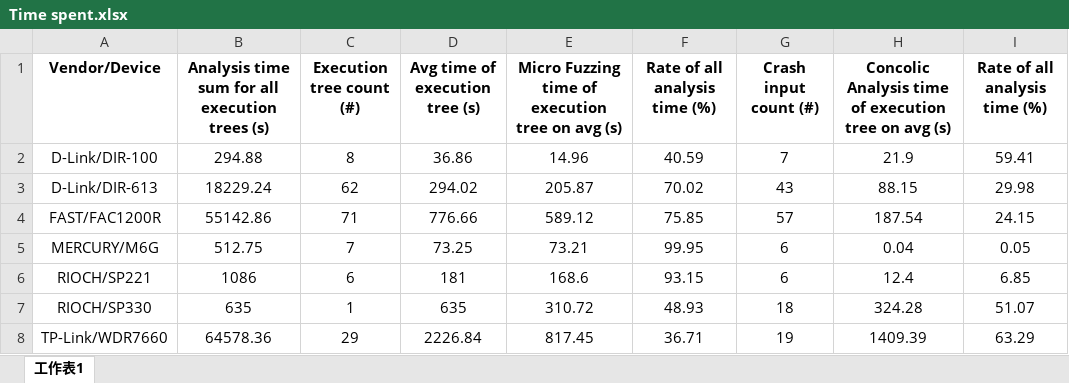
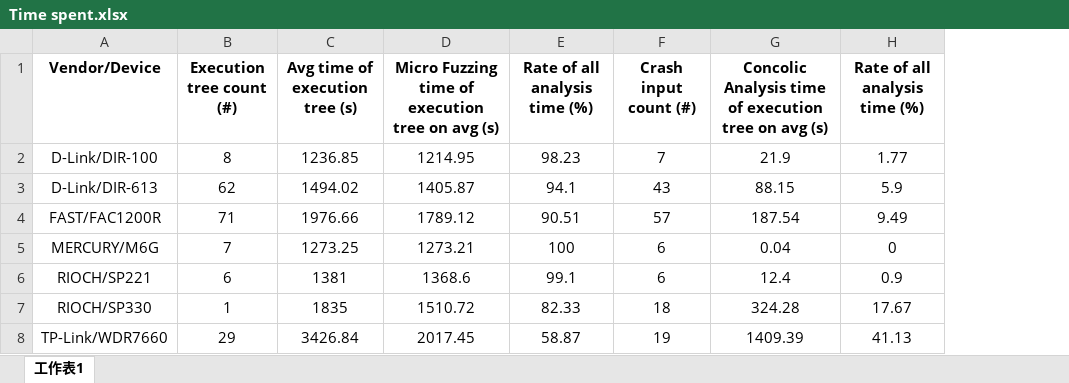
Before and after one commit to Anonymous-SFuzz/SFuzz, an Excel workbook: Time spent.xlsx, sheet 工作表1, drawn as a sheet; only a part is shown; values as stored, in another font and other column widths than the file's, no borders; charts and pictures not drawn; removed rows and columns are numbered as before the commit, all else as after; the diff covers the shown part only; the diff names each change by its address in the sheet, - before the commit and + after, or states it on an @@ line.

```diff
--- a/Time spent.xlsx (sheet 工作表1)
+++ b/Time spent.xlsx (sheet 工作表1)
-column B, rows 1-8: Analysis time sum for all execution trees (s) | 294.88 | 18229.24 | 55142.86 | 512.75 | 1086 | 635 | 64578.36
-C2 (Avg time of execution tree (s)): 36.86
+C2 (Avg time of execution tree (s)): 1236.85
-D2: 14.96
+D2: 1214.95
-E2 (Rate of all analysis time (%)): 40.59
+E2 (Rate of all analysis time (%)): 98.23
-H2 (Rate of all analysis time (%)): 59.41
+H2 (Rate of all analysis time (%)): 1.77
-C3 (Avg time of execution tree (s)): 294.02
+C3 (Avg time of execution tree (s)): 1494.02
-D3: 205.87
+D3: 1405.87
-E3 (Rate of all analysis time (%)): 70.02
+E3 (Rate of all analysis time (%)): 94.1
-H3 (Rate of all analysis time (%)): 29.98
+H3 (Rate of all analysis time (%)): 5.9
-C4 (Avg time of execution tree (s)): 776.66
+C4 (Avg time of execution tree (s)): 1976.66
-D4: 589.12
+D4: 1789.12
-E4 (Rate of all analysis time (%)): 75.85
+E4 (Rate of all analysis time (%)): 90.51
-H4 (Rate of all analysis time (%)): 24.15
+H4 (Rate of all analysis time (%)): 9.49
-C5 (Avg time of execution tree (s)): 73.25
+C5 (Avg time of execution tree (s)): 1273.25
-D5: 73.21
+D5: 1273.21
-E5 (Rate of all analysis time (%)): 99.95
+E5 (Rate of all analysis time (%)): 100
-H5 (Rate of all analysis time (%)): 0.05
+H5 (Rate of all analysis time (%)): 0
-C6 (Avg time of execution tree (s)): 181
+C6 (Avg time of execution tree (s)): 1381
-D6: 168.6
+D6: 1368.6
-E6 (Rate of all analysis time (%)): 93.15
+E6 (Rate of all analysis time (%)): 99.1
-H6 (Rate of all analysis time (%)): 6.85
+H6 (Rate of all analysis time (%)): 0.9
-C7 (Avg time of execution tree (s)): 635
+C7 (Avg time of execution tree (s)): 1835
-D7: 310.72
+D7: 1510.72
-E7 (Rate of all analysis time (%)): 48.93
+E7 (Rate of all analysis time (%)): 82.33
-H7 (Rate of all analysis time (%)): 51.07
+H7 (Rate of all analysis time (%)): 17.67
-C8 (Avg time of execution tree (s)): 2226.84
+C8 (Avg time of execution tree (s)): 3426.84
-D8: 817.45
+D8: 2017.45
-E8 (Rate of all analysis time (%)): 36.71
+E8 (Rate of all analysis time (%)): 58.87
-H8 (Rate of all analysis time (%)): 63.29
+H8 (Rate of all analysis time (%)): 41.13
```
Also changed, not shown: 16 edited cells and merged cells elsewhere in this sheet, Path condition.xlsx.
